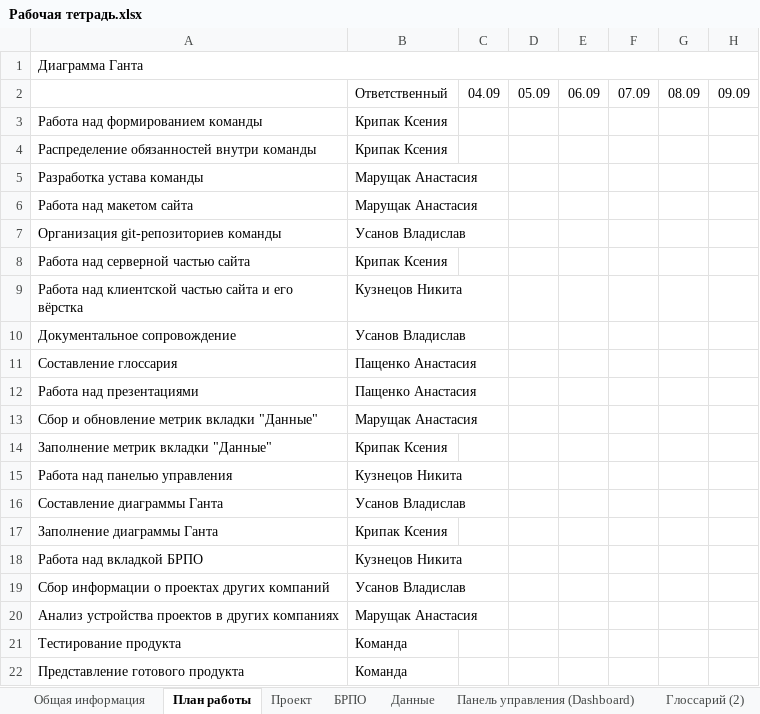
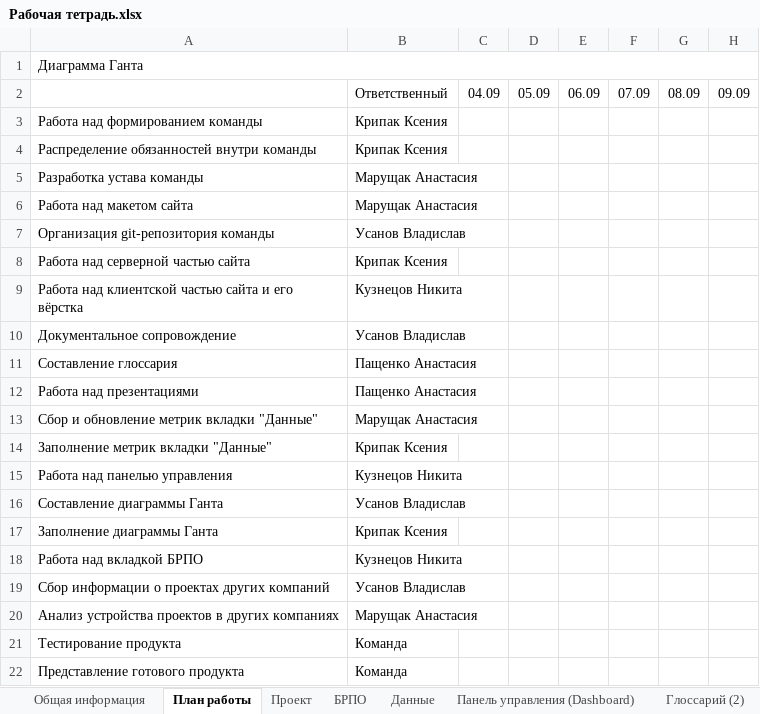
Before and after one commit to WvLadIck/fashion_site, an Excel workbook: Рабочая тетрадь.xlsx, sheet План работы, drawn as a sheet; only a part is shown; values as stored, in another font and other column widths than the file's, no cell formats; the diff names each change by its address in the sheet, - before the commit and + after, or states it on an @@ line.

```diff
--- a/Рабочая тетрадь.xlsx (sheet План работы)
+++ b/Рабочая тетрадь.xlsx (sheet План работы)
-A7: Организация git-репозиториев команды
+A7: Организация git-репозитория команды
```
Also changed, not shown: sheet Данные, sheet Глоссарий (2), cell formats, charts or pictures, 2 other files.
